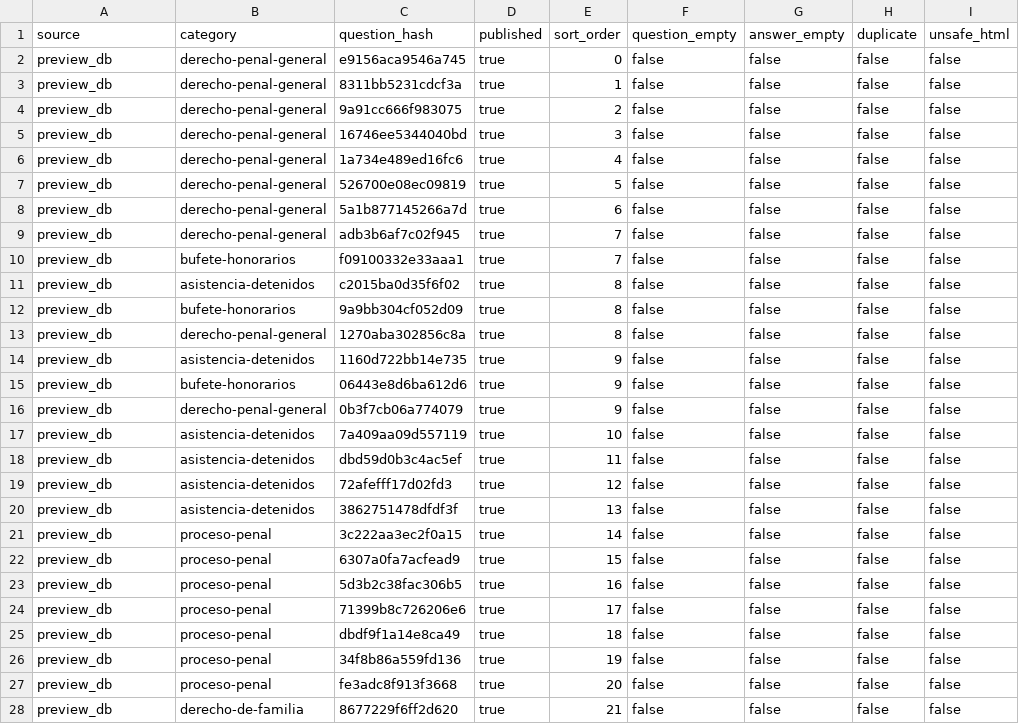
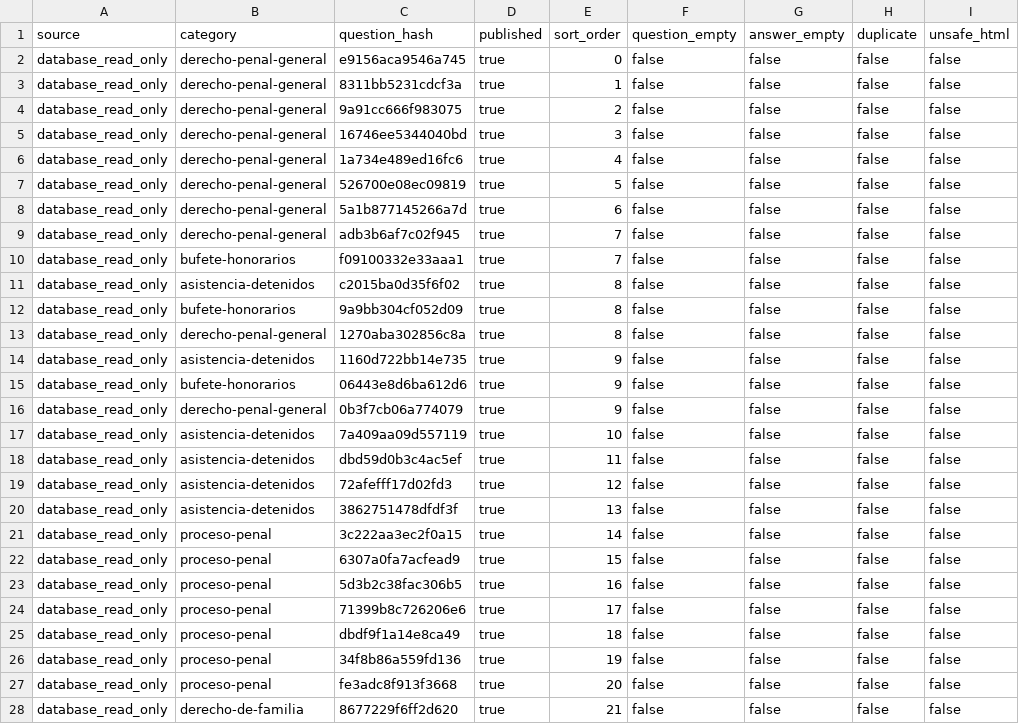
Before and after one commit to Fonsi44/Calculo-de-Penas, a CSV file: docs/seo/current/public-faq-data-audit.csv, drawn as a sheet; only a part is shown; the diff covers the shown part only; the diff names each change by its address in the sheet, - before the commit and + after, or states it on an @@ line.

Commit message:
docs(seo): precisar origen read-only de FAQ

```diff
--- a/docs/seo/current/public-faq-data-audit.csv
+++ b/docs/seo/current/public-faq-data-audit.csv
-A2:A28 (source): preview_db
+A2:A28 (source): database_read_only
```
Also changed, not shown: 51 edited cells elsewhere in this file, docs/seo/current/faq-schema-surface-audit.csv, 1 other file.
